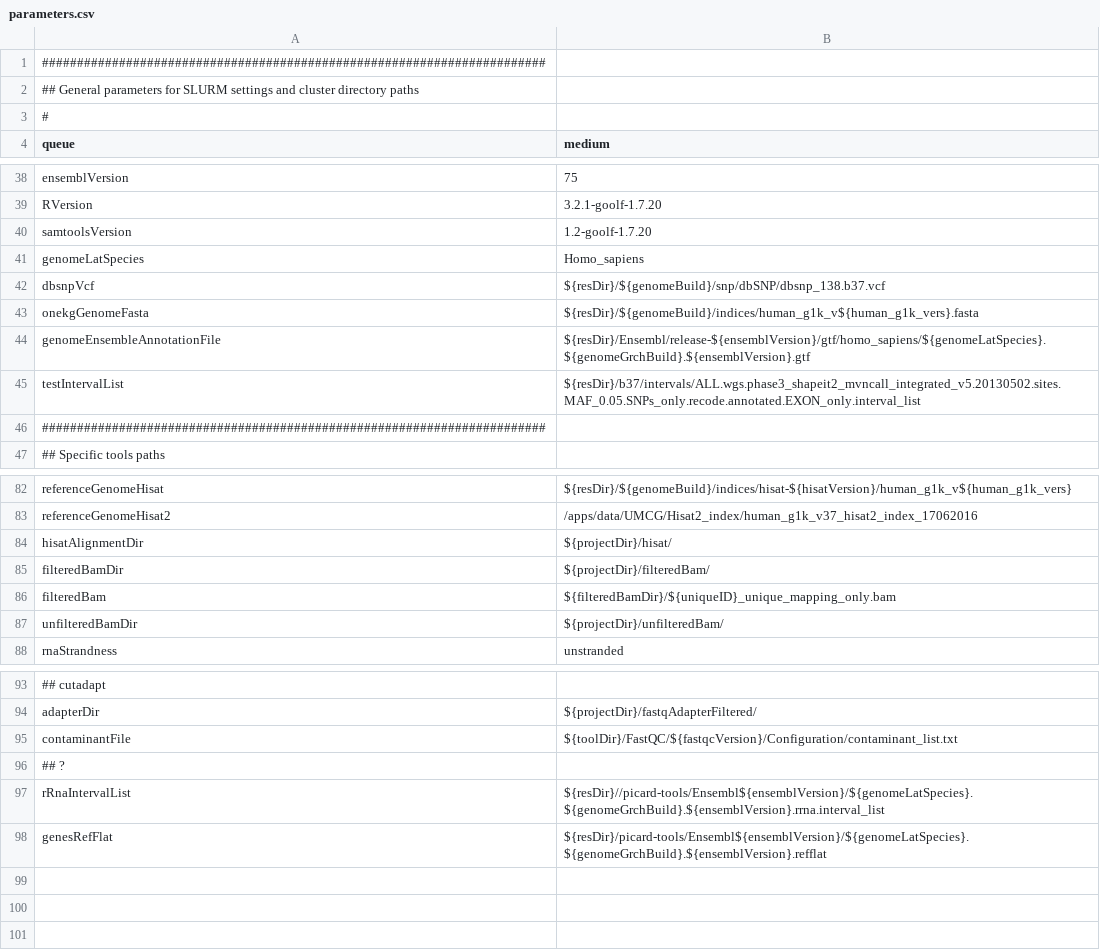
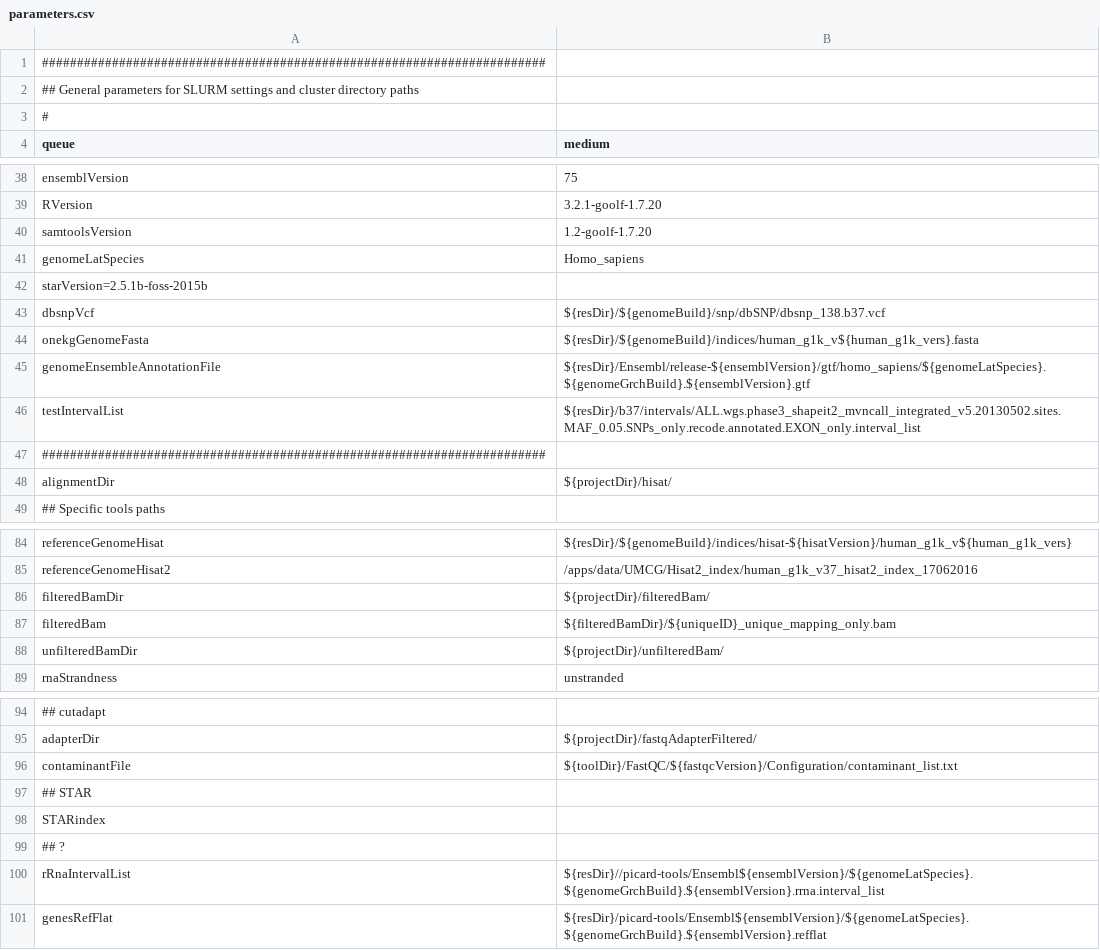
Before and after one commit to molgenis/molgenis-pipelines, a CSV file: compute5/Public_RNA-seq_QC/parameter_files/parameters.csv, drawn as a sheet; only a part is shown, gaps mark what is left out; removed rows and columns are numbered as before the commit, all else as after; the diff names each change by its address in the sheet, - before the commit and + after, or states it on an @@ line.

```diff
--- a/compute5/Public_RNA-seq_QC/parameter_files/parameters.csv
+++ b/compute5/Public_RNA-seq_QC/parameter_files/parameters.csv
+row 42: starVersion=2.5.1b-foss-2015b
+row 48: alignmentDir | ${projectDir}/hisat/
-row 84: hisatAlignmentDir | ${projectDir}/hisat/
+row 97: ## STAR
+row 98: STARindex
```
Also changed, not shown: 2 other files.
